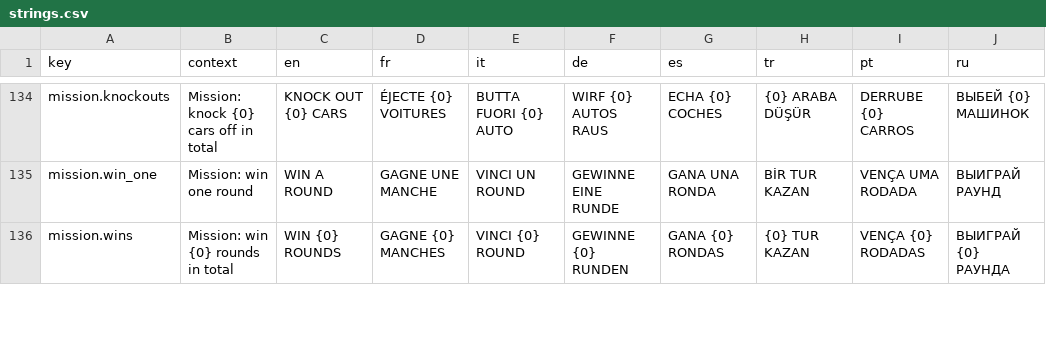
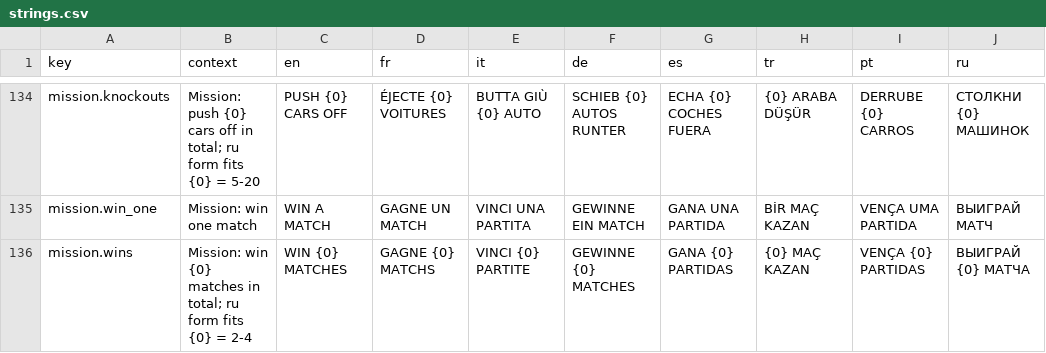
Before and after one commit to Bugord/Poki-Toy-Car-Bumper-Arena, a CSV file: Assets/Localization/strings.csv, drawn as a sheet; only a part is shown, gaps mark what is left out; the diff covers the shown part only; the diff names each change by its address in the sheet, - before the commit and + after, or states it on an @@ line.

Commit message:
Missions: natural task wording in all 8 languages
Matches as the player sees them (QUICK MATCH, NEXT MATCH), each language's
push-off verb and revenge word from the HUD, Russian plural forms fitting
the pool's targets (noted in the context column), and the arena mission
naming the arena grammatically.

```diff
--- a/Assets/Localization/strings.csv
+++ b/Assets/Localization/strings.csv
-B134 (context): Mission: knock {0} cars off in total
+B134 (context): Mission: push {0} cars off in total; ru form fits {0} = 5-20
-C134 (en): KNOCK OUT {0} CARS
+C134 (en): PUSH {0} CARS OFF
-E134 (it): BUTTA FUORI {0} AUTO
+E134 (it): BUTTA GIÙ {0} AUTO
-F134 (de): WIRF {0} AUTOS RAUS
+F134 (de): SCHIEB {0} AUTOS RUNTER
-G134 (es): ECHA {0} COCHES
+G134 (es): ECHA {0} COCHES FUERA
-J134 (ru): ВЫБЕЙ {0} МАШИНОК
+J134 (ru): СТОЛКНИ {0} МАШИНОК
-B135 (context): Mission: win one round
+B135 (context): Mission: win one match
-C135 (en): WIN A ROUND
+C135 (en): WIN A MATCH
-D135 (fr): GAGNE UNE MANCHE
+D135 (fr): GAGNE UN MATCH
-E135 (it): VINCI UN ROUND
+E135 (it): VINCI UNA PARTITA
-F135 (de): GEWINNE EINE RUNDE
+F135 (de): GEWINNE EIN MATCH
-G135 (es): GANA UNA RONDA
+G135 (es): GANA UNA PARTIDA
-H135 (tr): BİR TUR KAZAN
+H135 (tr): BİR MAÇ KAZAN
-I135 (pt): VENÇA UMA RODADA
+I135 (pt): VENÇA UMA PARTIDA
-J135 (ru): ВЫИГРАЙ РАУНД
+J135 (ru): ВЫИГРАЙ МАТЧ
-B136 (context): Mission: win {0} rounds in total
+B136 (context): Mission: win {0} matches in total; ru form fits {0} = 2-4
-C136 (en): WIN {0} ROUNDS
+C136 (en): WIN {0} MATCHES
-D136 (fr): GAGNE {0} MANCHES
+D136 (fr): GAGNE {0} MATCHS
-E136 (it): VINCI {0} ROUND
+E136 (it): VINCI {0} PARTITE
-F136 (de): GEWINNE {0} RUNDEN
+F136 (de): GEWINNE {0} MATCHES
-G136 (es): GANA {0} RONDAS
+G136 (es): GANA {0} PARTIDAS
-H136 (tr): {0} TUR KAZAN
+H136 (tr): {0} MAÇ KAZAN
-I136 (pt): VENÇA {0} RODADAS
+I136 (pt): VENÇA {0} PARTIDAS
-J136 (ru): ВЫИГРАЙ {0} РАУНДА
+J136 (ru): ВЫИГРАЙ {0} МАТЧА
```
Also changed, not shown: 82 edited cells elsewhere in this file.
